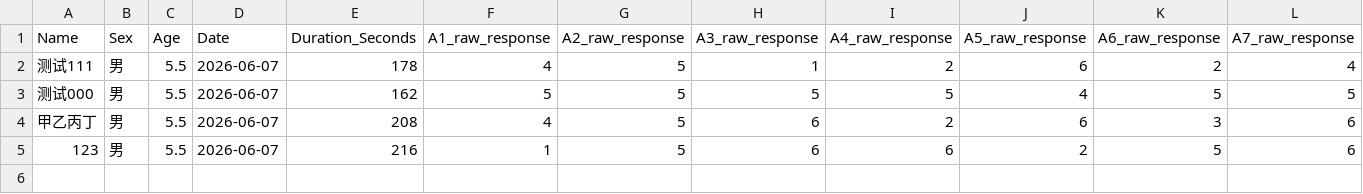
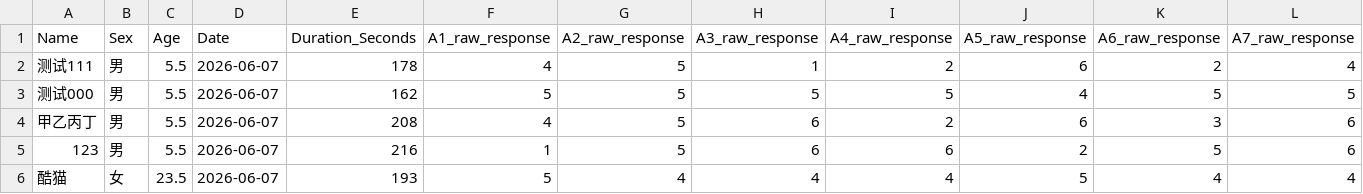
Before and after one commit to lianglixia1234/IQ-Test-and-Report, a CSV file: record.csv, drawn as a sheet; only a part is shown; rows hold the shown columns only; the diff names each change by its address in the sheet, - before the commit and + after, or states it on an @@ line.

Commit message:
Add IQ result

```diff
--- a/record.csv
+++ b/record.csv
+row 6: 酷猫 | 女 | 23.5 | 2026-06-07 | 193 | 5 | 4 | 4 | 4 | 5 | 4 | 4
```
